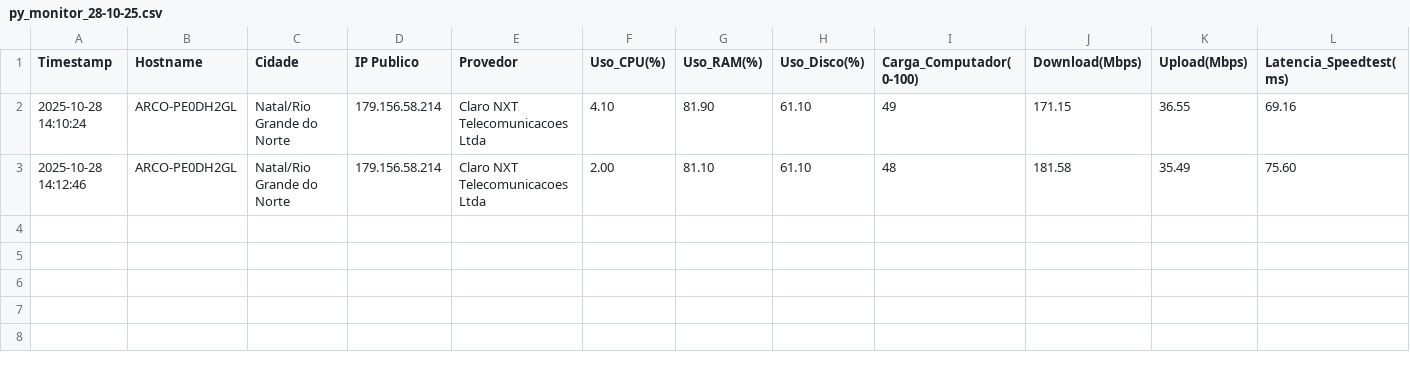
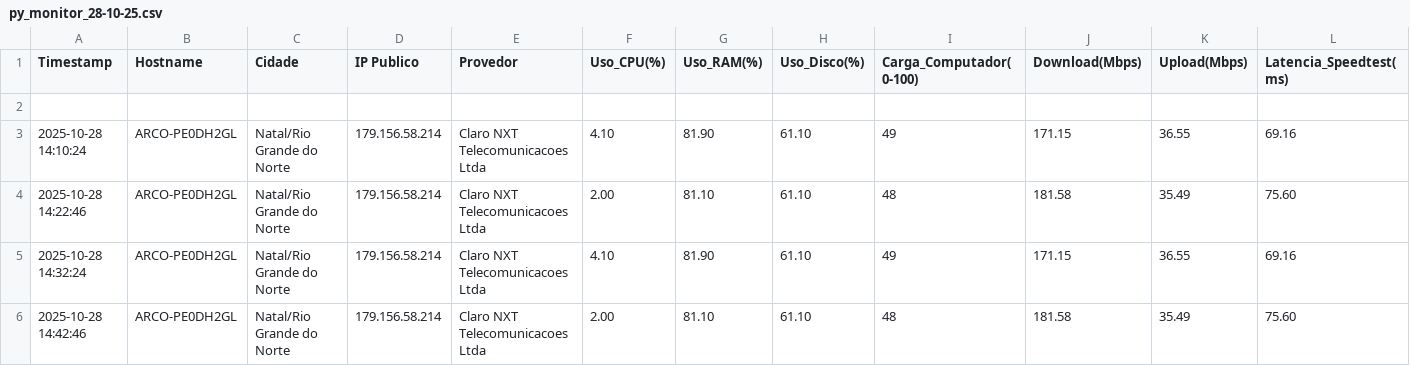
Before and after one commit to lucasldantas/pymonitor, a CSV file: data/py_monitor_28-10-25.csv, drawn as a sheet; only a part is shown; addresses are those after the commit; rows hold the shown columns only; the diff names each change by its address in the sheet, - before the commit and + after, or states it on an @@ line.

Commit message:
Update py_monitor_28-10-25.csv

```diff
--- a/data/py_monitor_28-10-25.csv
+++ b/data/py_monitor_28-10-25.csv
+row 2: (empty)
-A4 (Timestamp): 2025-10-28 14:12:46
+A4 (Timestamp): 2025-10-28 14:22:46
+row 5: 2025-10-28 14:32:24 | ARCO-PE0DH2GL | Natal/Rio Grande do Norte | 179.156.58.214 | Claro NXT Telecomunicacoes Ltda | 4.10 | 81.90 | 61.10 | 49 | 171.15 | 36.55 | 69.16
+row 6: 2025-10-28 14:42:46 | ARCO-PE0DH2GL | Natal/Rio Grande do Norte | 179.156.58.214 | Claro NXT Telecomunicacoes Ltda | 2.00 | 81.10 | 61.10 | 48 | 181.58 | 35.49 | 75.60
```
